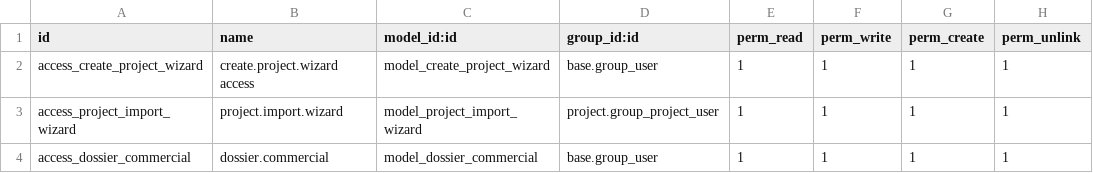
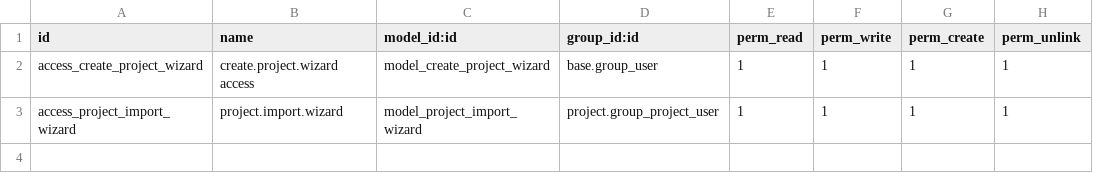
Before and after one commit to proof-sudo/operation_management, a CSV file: odoo_sync_from_odoo11/security/ir.model.access.csv, drawn as a sheet; the diff names each change by its address in the sheet, - before the commit and + after, or states it on an @@ line.

```diff
--- a/odoo_sync_from_odoo11/security/ir.model.access.csv
+++ b/odoo_sync_from_odoo11/security/ir.model.access.csv
-row 4: access_dossier_commercial | dossier.commercial | model_dossier_commercial | base.group_user | 1 | 1 | 1 | 1
```
Also changed, not shown: 1 other file.
